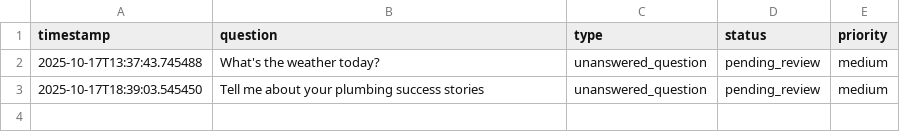
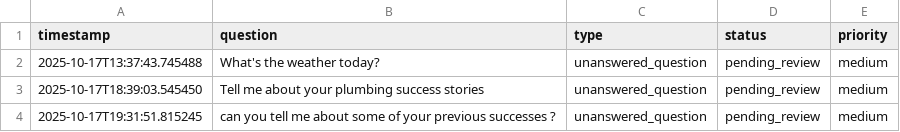
Before and after one commit to Abedishere/C3503P, a CSV file: feedback/all_feedback.csv, drawn as a sheet; the diff names each change by its address in the sheet, - before the commit and + after, or states it on an @@ line.

```diff
--- a/feedback/all_feedback.csv
+++ b/feedback/all_feedback.csv
+row 4: 2025-10-17T19:31:51.815245 | can you tell me about some of your previous successes ? | unanswered_question | pending_review | medium
```
Also changed, not shown: leads/all_leads.csv, 4 other files.
